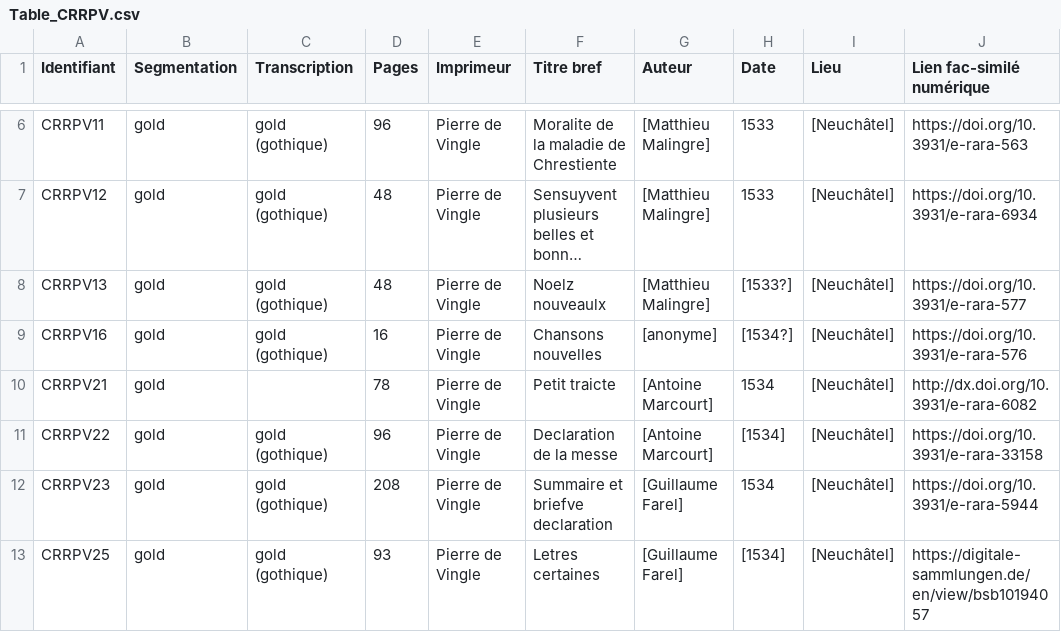
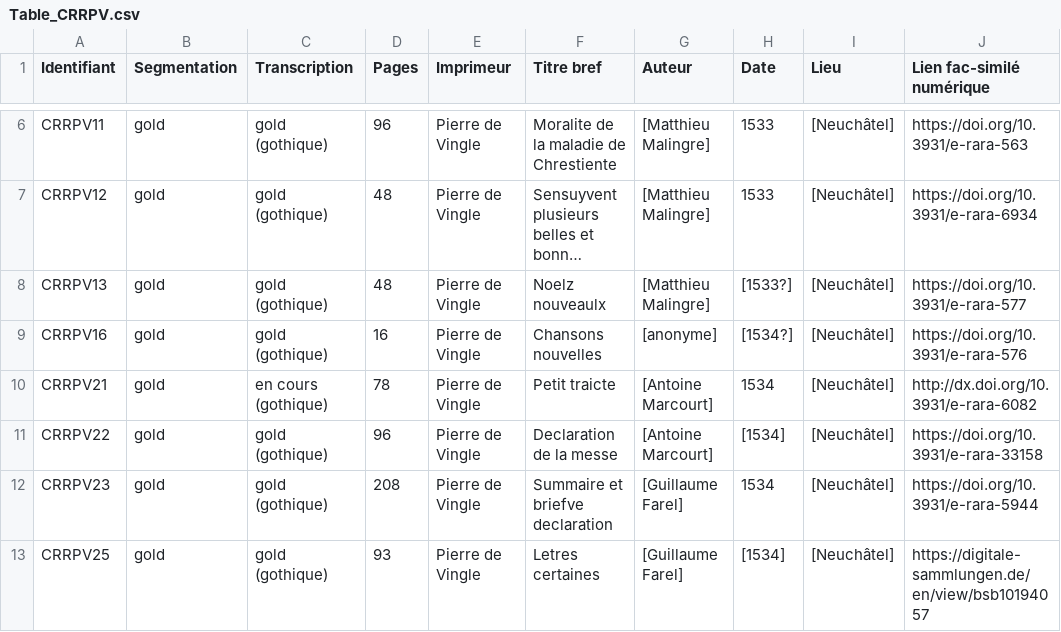
Before and after one commit to SETAFDH/HTR-SETAF-Pierre-de-Vingle, a CSV file: Table_CRRPV.csv, drawn as a sheet; only a part is shown, gaps mark what is left out; long unchanged cells end in …; the diff names each change by its address in the sheet, - before the commit and + after, or states it on an @@ line.

Commit message:
Update Table_CRRPV.csv

```diff
--- a/Table_CRRPV.csv
+++ b/Table_CRRPV.csv
-C10 (Transcription): (empty)
+C10 (Transcription): en cours (gothique)
```
